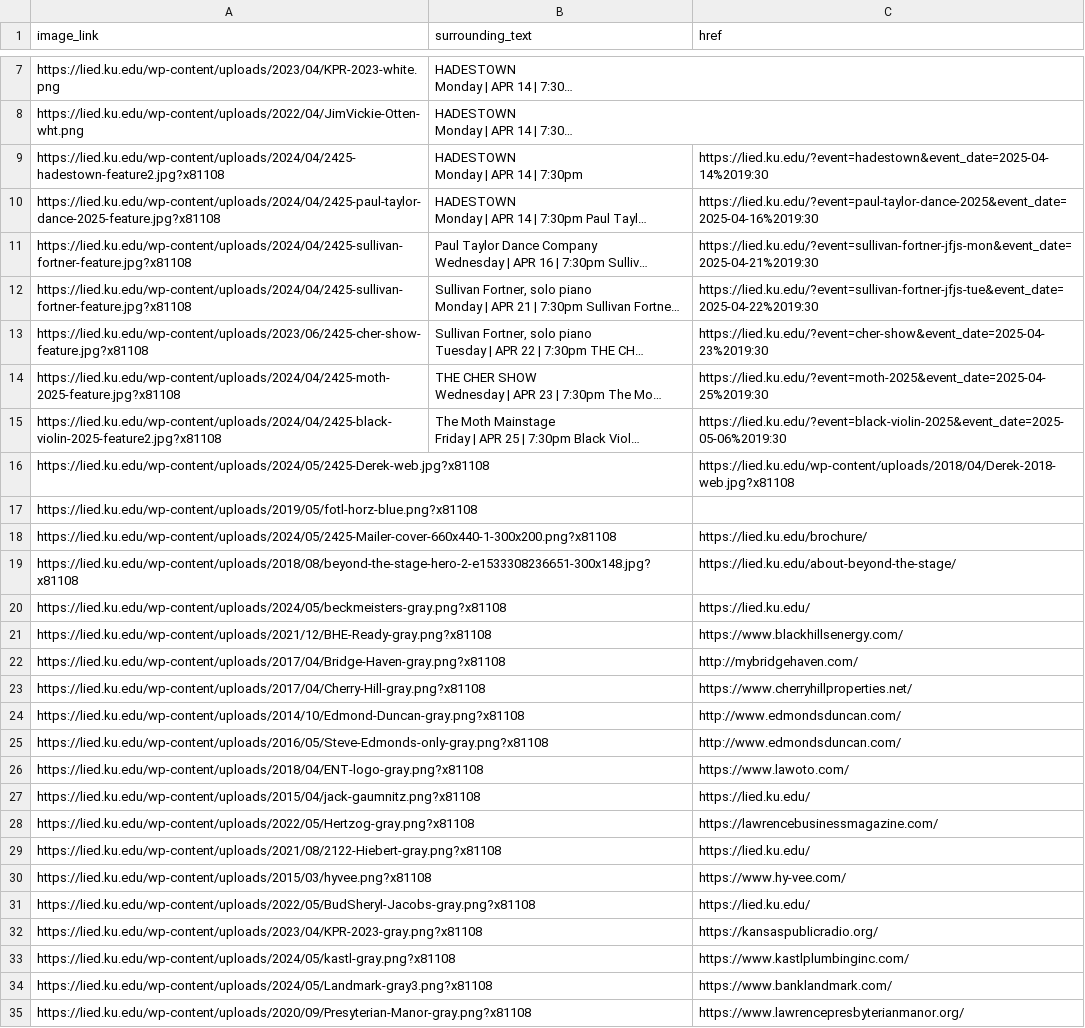
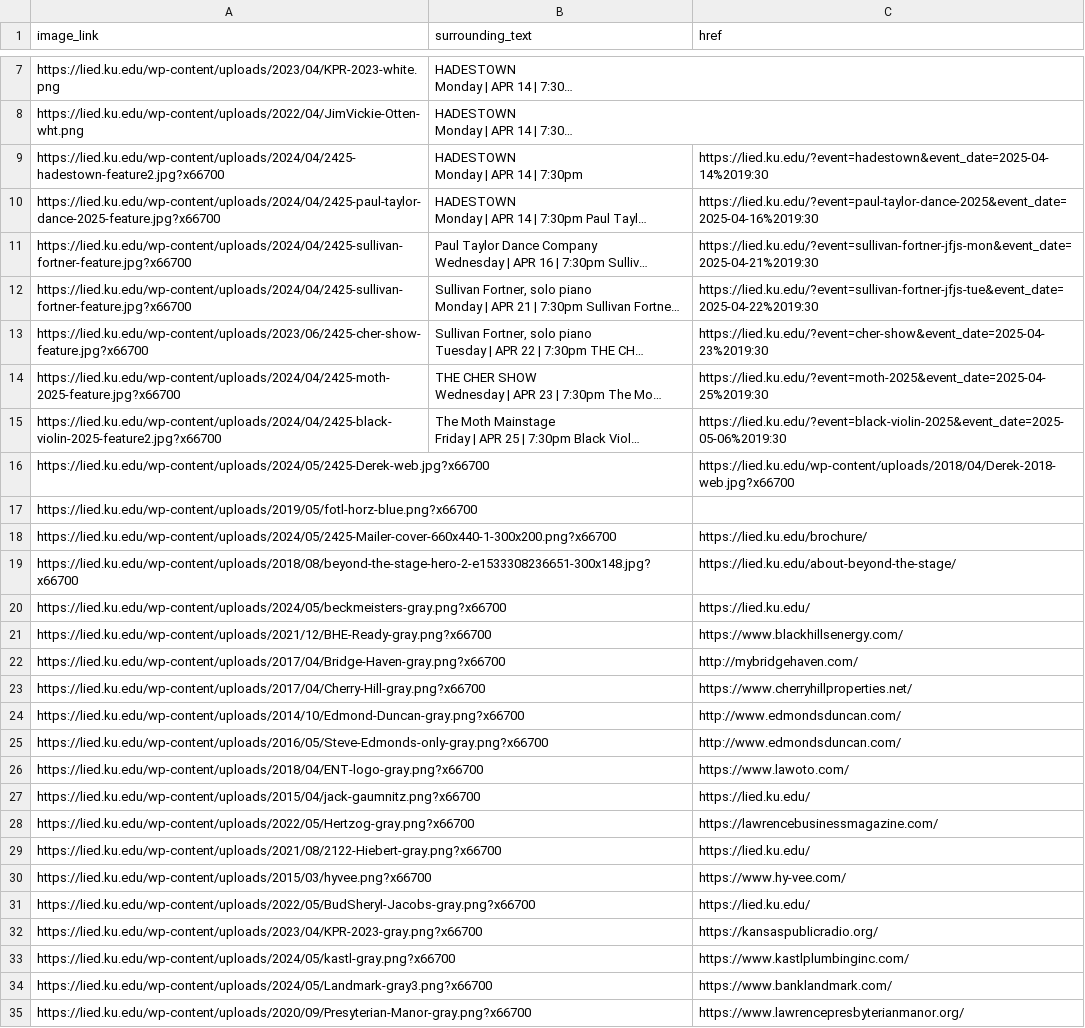
Before and after one commit to kaicachen/Alt-Text-Admiral, a CSV file: app/app_code/outputs/CSVs/Site Data/RAW_TUPLES_https---lied.ku.edu-.csv, drawn as a sheet; only a part is shown, gaps mark what is left out; long unchanged cells end in …; the diff covers the shown part only; the diff names each change by its address in the sheet, - before the commit and + after, or states it on an @@ line.

```diff
--- a/app/app_code/outputs/CSVs/Site Data/RAW_TUPLES_https---lied.ku.edu-.csv
+++ b/app/app_code/outputs/CSVs/Site Data/RAW_TUPLES_https---lied.ku.edu-.csv
-A9 (image_link): https://lied.ku.edu/wp-content/uploads/2024/04/2425-hadestown-feature2.jpg?x81108
+A9 (image_link): https://lied.ku.edu/wp-content/uploads/2024/04/2425-hadestown-feature2.jpg?x66700
-A10 (image_link): https://lied.ku.edu/wp-content/uploads/2024/04/2425-paul-taylor-dance-2025-feature.jpg?x81108
+A10 (image_link): https://lied.ku.edu/wp-content/uploads/2024/04/2425-paul-taylor-dance-2025-feature.jpg?x66700
-A11:A12 (image_link): https://lied.ku.edu/wp-content/uploads/2024/04/2425-sullivan-fortner-feature.jpg?x81108
+A11:A12 (image_link): https://lied.ku.edu/wp-content/uploads/2024/04/2425-sullivan-fortner-feature.jpg?x66700
-A13 (image_link): https://lied.ku.edu/wp-content/uploads/2023/06/2425-cher-show-feature.jpg?x81108
+A13 (image_link): https://lied.ku.edu/wp-content/uploads/2023/06/2425-cher-show-feature.jpg?x66700
-A14 (image_link): https://lied.ku.edu/wp-content/uploads/2024/04/2425-moth-2025-feature.jpg?x81108
+A14 (image_link): https://lied.ku.edu/wp-content/uploads/2024/04/2425-moth-2025-feature.jpg?x66700
-A15 (image_link): https://lied.ku.edu/wp-content/uploads/2024/04/2425-black-violin-2025-feature2.jpg?x81108
+A15 (image_link): https://lied.ku.edu/wp-content/uploads/2024/04/2425-black-violin-2025-feature2.jpg?x66700
-A16 (image_link): https://lied.ku.edu/wp-content/uploads/2024/05/2425-Derek-web.jpg?x81108
+A16 (image_link): https://lied.ku.edu/wp-content/uploads/2024/05/2425-Derek-web.jpg?x66700
-C16 (href): https://lied.ku.edu/wp-content/uploads/2018/04/Derek-2018-web.jpg?x81108
+C16 (href): https://lied.ku.edu/wp-content/uploads/2018/04/Derek-2018-web.jpg?x66700
-A17 (image_link): https://lied.ku.edu/wp-content/uploads/2019/05/fotl-horz-blue.png?x81108
+A17 (image_link): https://lied.ku.edu/wp-content/uploads/2019/05/fotl-horz-blue.png?x66700
-A18 (image_link): https://lied.ku.edu/wp-content/uploads/2024/05/2425-Mailer-cover-660x440-1-300x200.png?x81108
+A18 (image_link): https://lied.ku.edu/wp-content/uploads/2024/05/2425-Mailer-cover-660x440-1-300x200.png?x66700
-A19 (image_link): https://lied.ku.edu/wp-content/uploads/2018/08/beyond-the-stage-hero-2-e1533308236651-300x148.jpg?x81108
+A19 (image_link): https://lied.ku.edu/wp-content/uploads/2018/08/beyond-the-stage-hero-2-e1533308236651-300x148.jpg?x66700
-A20 (image_link): https://lied.ku.edu/wp-content/uploads/2024/05/beckmeisters-gray.png?x81108
+A20 (image_link): https://lied.ku.edu/wp-content/uploads/2024/05/beckmeisters-gray.png?x66700
-A21 (image_link): https://lied.ku.edu/wp-content/uploads/2021/12/BHE-Ready-gray.png?x81108
+A21 (image_link): https://lied.ku.edu/wp-content/uploads/2021/12/BHE-Ready-gray.png?x66700
-A22 (image_link): https://lied.ku.edu/wp-content/uploads/2017/04/Bridge-Haven-gray.png?x81108
+A22 (image_link): https://lied.ku.edu/wp-content/uploads/2017/04/Bridge-Haven-gray.png?x66700
-A23 (image_link): https://lied.ku.edu/wp-content/uploads/2017/04/Cherry-Hill-gray.png?x81108
+A23 (image_link): https://lied.ku.edu/wp-content/uploads/2017/04/Cherry-Hill-gray.png?x66700
-A24 (image_link): https://lied.ku.edu/wp-content/uploads/2014/10/Edmond-Duncan-gray.png?x81108
+A24 (image_link): https://lied.ku.edu/wp-content/uploads/2014/10/Edmond-Duncan-gray.png?x66700
-A25 (image_link): https://lied.ku.edu/wp-content/uploads/2016/05/Steve-Edmonds-only-gray.png?x81108
+A25 (image_link): https://lied.ku.edu/wp-content/uploads/2016/05/Steve-Edmonds-only-gray.png?x66700
-A26 (image_link): https://lied.ku.edu/wp-content/uploads/2018/04/ENT-logo-gray.png?x81108
+A26 (image_link): https://lied.ku.edu/wp-content/uploads/2018/04/ENT-logo-gray.png?x66700
-A27 (image_link): https://lied.ku.edu/wp-content/uploads/2015/04/jack-gaumnitz.png?x81108
+A27 (image_link): https://lied.ku.edu/wp-content/uploads/2015/04/jack-gaumnitz.png?x66700
-A28 (image_link): https://lied.ku.edu/wp-content/uploads/2022/05/Hertzog-gray.png?x81108
+A28 (image_link): https://lied.ku.edu/wp-content/uploads/2022/05/Hertzog-gray.png?x66700
-A29 (image_link): https://lied.ku.edu/wp-content/uploads/2021/08/2122-Hiebert-gray.png?x81108
+A29 (image_link): https://lied.ku.edu/wp-content/uploads/2021/08/2122-Hiebert-gray.png?x66700
-A30 (image_link): https://lied.ku.edu/wp-content/uploads/2015/03/hyvee.png?x81108
+A30 (image_link): https://lied.ku.edu/wp-content/uploads/2015/03/hyvee.png?x66700
-A31 (image_link): https://lied.ku.edu/wp-content/uploads/2022/05/BudSheryl-Jacobs-gray.png?x81108
+A31 (image_link): https://lied.ku.edu/wp-content/uploads/2022/05/BudSheryl-Jacobs-gray.png?x66700
-A32 (image_link): https://lied.ku.edu/wp-content/uploads/2023/04/KPR-2023-gray.png?x81108
+A32 (image_link): https://lied.ku.edu/wp-content/uploads/2023/04/KPR-2023-gray.png?x66700
-A33 (image_link): https://lied.ku.edu/wp-content/uploads/2024/05/kastl-gray.png?x81108
+A33 (image_link): https://lied.ku.edu/wp-content/uploads/2024/05/kastl-gray.png?x66700
-A34 (image_link): https://lied.ku.edu/wp-content/uploads/2024/05/Landmark-gray3.png?x81108
+A34 (image_link): https://lied.ku.edu/wp-content/uploads/2024/05/Landmark-gray3.png?x66700
-A35 (image_link): https://lied.ku.edu/wp-content/uploads/2020/09/Presyterian-Manor-gray.png?x81108
+A35 (image_link): https://lied.ku.edu/wp-content/uploads/2020/09/Presyterian-Manor-gray.png?x66700
```
Also changed, not shown: 17 edited cells elsewhere in this file, app/app_code/outputs/CSVs/Site Data/RAW_TUPLES_https---www.tseirptr.csv, app/app_code/outputs/CSVs/https---www.tseirptr.csv, 6 other files.
